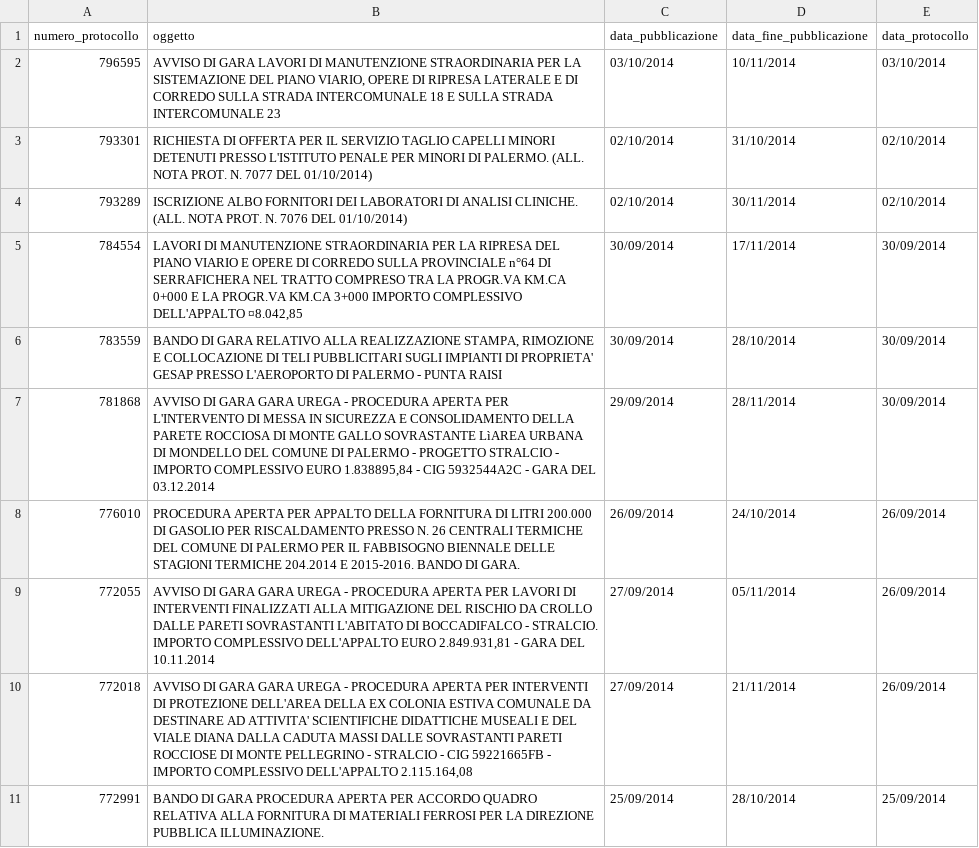
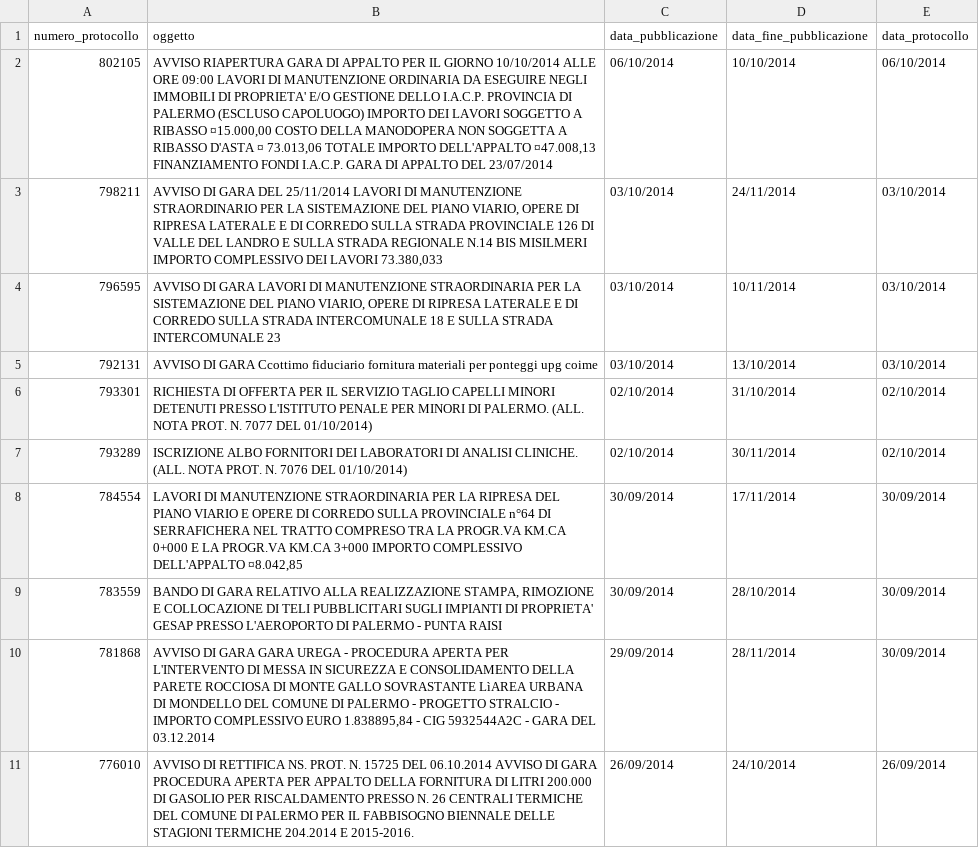
Before and after one commit to aborruso/albopretoriopa, a CSV file: avvisi_gara.csv, drawn as a sheet; removed rows and columns are numbered as before the commit, all else as after; the diff names each change by its address in the sheet, - before the commit and + after, or states it on an @@ line.

Commit message:
update

```diff
--- a/avvisi_gara.csv
+++ b/avvisi_gara.csv
+row 2: 802105 | AVVISO RIAPERTURA GARA DI APPALTO PER IL GIORNO 10/10/2014 ALLE ORE 09:00 LAVORI DI MANUTENZIONE ORDINARIA DA ESEGUIRE NEGLI IMMOBILI DI PROPRIETA' E/O GESTIONE DELLO I.A.C.P. PROVINCIA DI PALERMO (ESCLUSO CAPOLUOGO) IMPORTO DEI LAVORI SOGGETTO A RIBASSO ¤15.000,00 COSTO DELLA MANODOPERA NON SOGGETTA A RIBASSO D'ASTA ¤ 73.013,06 TOTALE IMPORTO DELL'APPALTO ¤47.008,13 FINANZIAMENTO FONDI I.A.C.P. GARA DI APPALTO DEL 23/07/2014 | 06/10/2014 | 10/10/2014 | 06/10/2014
+row 3: 798211 | AVVISO DI GARA DEL 25/11/2014 LAVORI DI MANUTENZIONE STRAORDINARIO PER LA SISTEMAZIONE DEL PIANO VIARIO, OPERE DI RIPRESA LATERALE E DI CORREDO SULLA STRADA PROVINCIALE 126 DI VALLE DEL LANDRO E SULLA STRADA REGIONALE N.14 BIS MISILMERI IMPORTO COMPLESSIVO DEI LAVORI 73.380,033 | 03/10/2014 | 24/11/2014 | 03/10/2014
+row 5: 792131 | AVVISO DI GARA Ccottimo fiduciario fornitura materiali per ponteggi upg coime | 03/10/2014 | 13/10/2014 | 03/10/2014
-B11 (oggetto): PROCEDURA APERTA PER APPALTO DELLA FORNITURA DI LITRI 200.000 DI GASOLIO PER RISCALDAMENTO PRESSO N. 26 CENTRALI TERMICHE DEL COMUNE DI PALERMO PER IL FABBISOGNO BIENNALE DELLE STAGIONI TERMICHE 204.2014 E 2015-2016. BANDO DI GARA.
+B11 (oggetto): AVVISO DI RETTIFICA NS. PROT. N. 15725 DEL 06.10.2014 AVVISO DI GARA PROCEDURA APERTA PER APPALTO DELLA FORNITURA DI LITRI 200.000 DI GASOLIO PER RISCALDAMENTO PRESSO N. 26 CENTRALI TERMICHE DEL COMUNE DI PALERMO PER IL FABBISOGNO BIENNALE DELLE STAGIONI TERMICHE 204.2014 E 2015-2016.
-row 9: 772055 | AVVISO DI GARA GARA UREGA - PROCEDURA APERTA PER LAVORI DI INTERVENTI FINALIZZATI ALLA MITIGAZIONE DEL RISCHIO DA CROLLO DALLE PARETI SOVRASTANTI L'ABITATO DI BOCCADIFALCO - STRALCIO. IMPORTO COMPLESSIVO DELL'APPALTO EURO 2.849.931,81 - GARA DEL 10.11.2014 | 27/09/2014 | 05/11/2014 | 26/09/2014
-row 10: 772018 | AVVISO DI GARA GARA UREGA - PROCEDURA APERTA PER INTERVENTI DI PROTEZIONE DELL'AREA DELLA EX COLONIA ESTIVA COMUNALE DA DESTINARE AD ATTIVITA' SCIENTIFICHE DIDATTICHE MUSEALI E DEL VIALE DIANA DALLA CADUTA MASSI DALLE SOVRASTANTI PARETI ROCCIOSE DI MONTE PELLEGRINO - STRALCIO - CIG 59221665FB - IMPORTO COMPLESSIVO DELL'APPALTO 2.115.164,08 | 27/09/2014 | 21/11/2014 | 26/09/2014
-row 11: 772991 | BANDO DI GARA PROCEDURA APERTA PER ACCORDO QUADRO RELATIVA ALLA FORNITURA DI MATERIALI FERROSI PER LA DIREZIONE PUBBLICA ILLUMINAZIONE. | 25/09/2014 | 28/10/2014 | 25/09/2014
```
